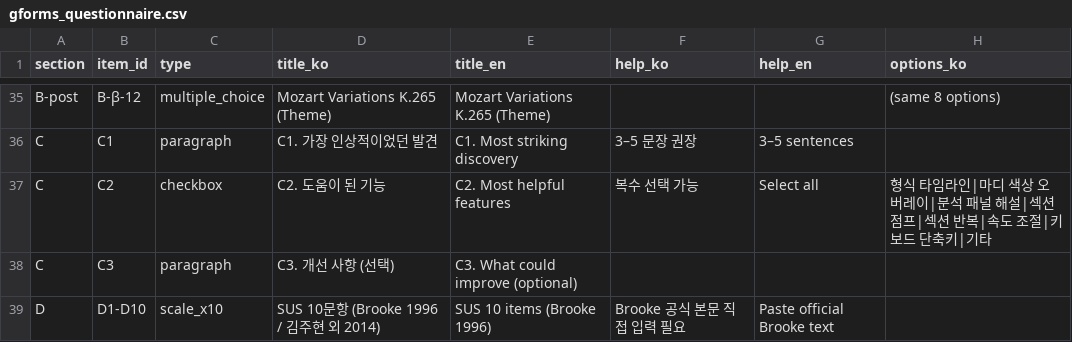
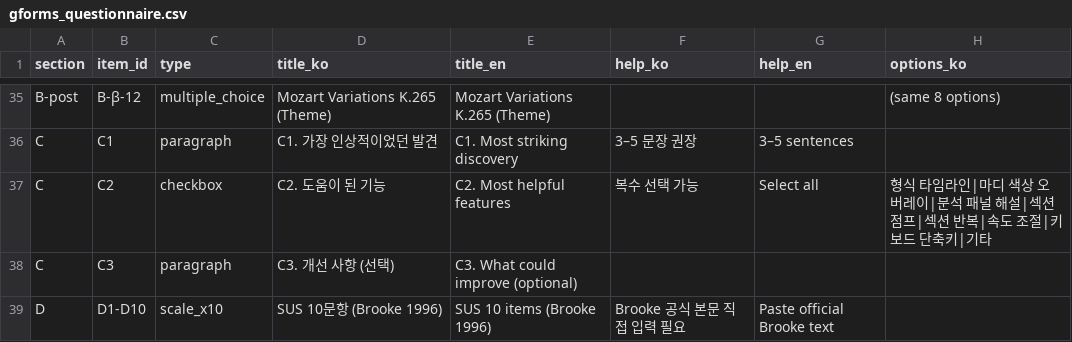
Before and after one commit to rosyrosys/sonata-form-viz, a CSV file: en/study/gforms_questionnaire.csv, drawn as a sheet; only a part is shown, gaps mark what is left out; the diff names each change by its address in the sheet, - before the commit and + after, or states it on an @@ line.

```diff
--- a/en/study/gforms_questionnaire.csv
+++ b/en/study/gforms_questionnaire.csv
-D39 (title_ko): SUS 10문항 (Brooke 1996 / 김주현 외 2014)
+D39 (title_ko): SUS 10문항 (Brooke 1996)
```
Also changed, not shown: ko/study/gforms_questionnaire.csv, 25 other files.
